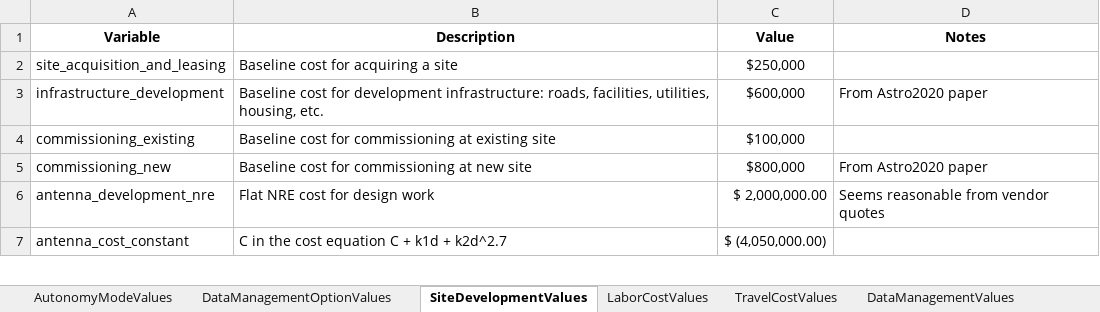
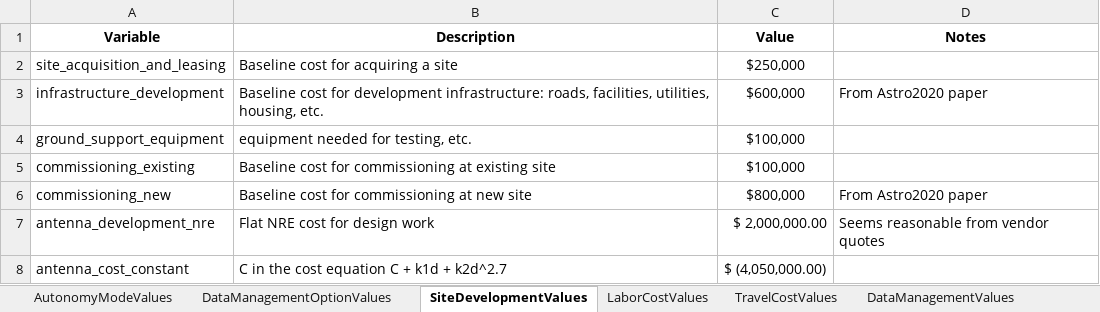
Before and after one commit to Smithsonian/ngehtutil, an Excel workbook: ngehtutil/cost/cost_constants.xlsx, sheet SiteDevelopmentValues, drawn as a sheet; only a part is shown; values as stored, in another font and other column widths than the file's, no borders; the diff names each change by its address in the sheet, - before the commit and + after, or states it on an @@ line.

Commit message:
added group support equipment for new sites

```diff
--- a/ngehtutil/cost/cost_constants.xlsx (sheet SiteDevelopmentValues)
+++ b/ngehtutil/cost/cost_constants.xlsx (sheet SiteDevelopmentValues)
+row 4: ground_support_equipment | equipment needed for testing, etc. | $100,000
```
Also changed, not shown: 1 other file.
